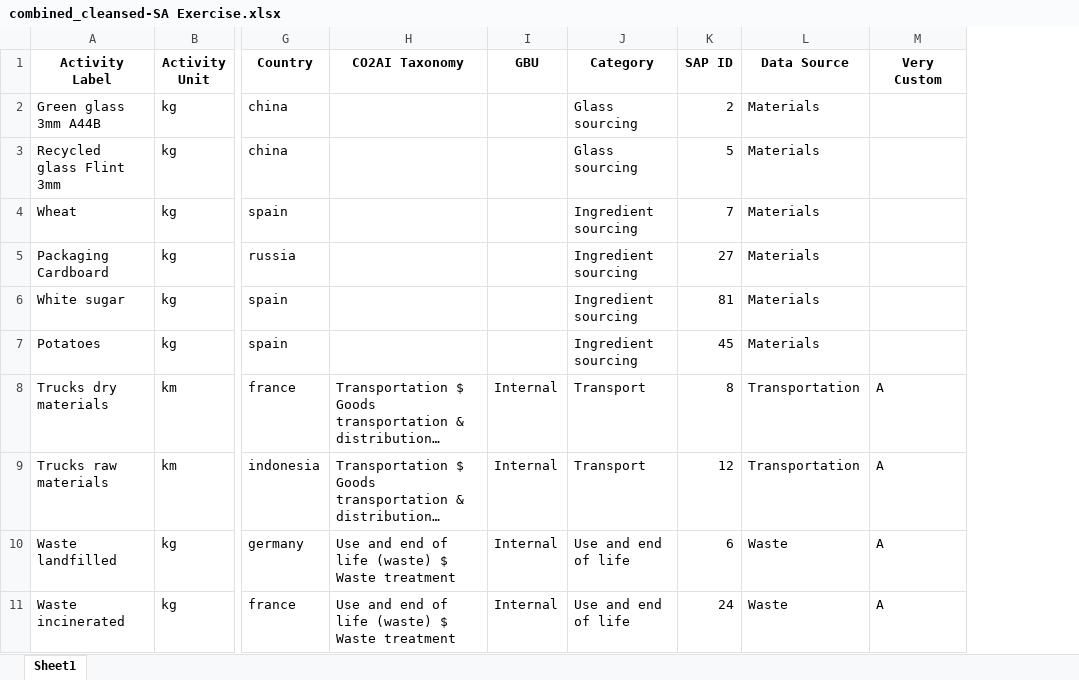
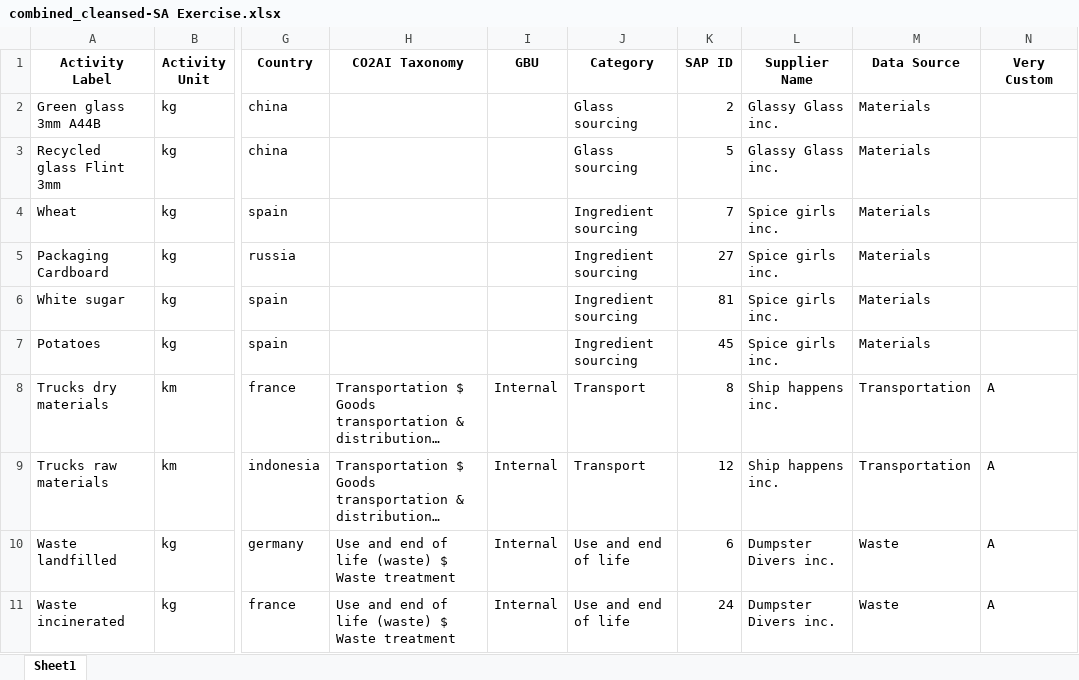
Before and after one commit to ikarabulut/carbon-emission-etl, an Excel workbook: data/combined_cleansed-SA Exercise.xlsx, sheet Sheet1, drawn as a sheet; only a part is shown, gaps mark what is left out; long unchanged cells end in …; values as stored, in another font and other column widths than the file's, no borders; the diff names each change by its address in the sheet, - before the commit and + after, or states it on an @@ line.

Commit message:
run etl with suppliers

```diff
--- a/data/combined_cleansed-SA Exercise.xlsx (sheet Sheet1)
+++ b/data/combined_cleansed-SA Exercise.xlsx (sheet Sheet1)
+column L (Supplier Name), rows 2-11: Glassy Glass inc. | Glassy Glass inc. | Spice girls inc. | Spice girls inc. | Spice girls inc. | Spice girls inc. | Ship happens inc. | Ship happens inc. | Dumpster Divers inc. | Dumpster Divers inc.
```
Also changed, not shown: 1 other file.
